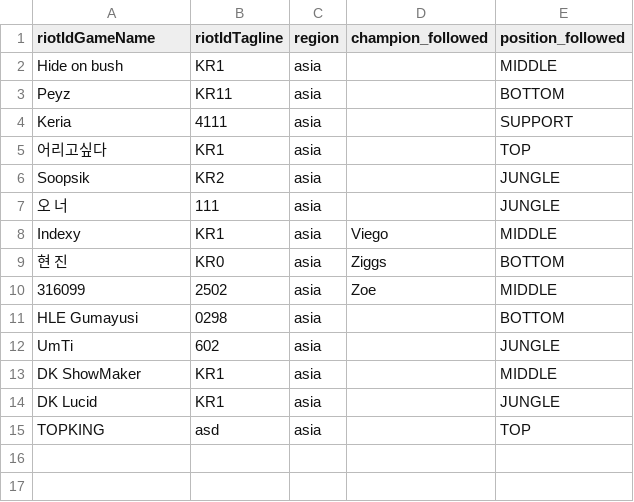
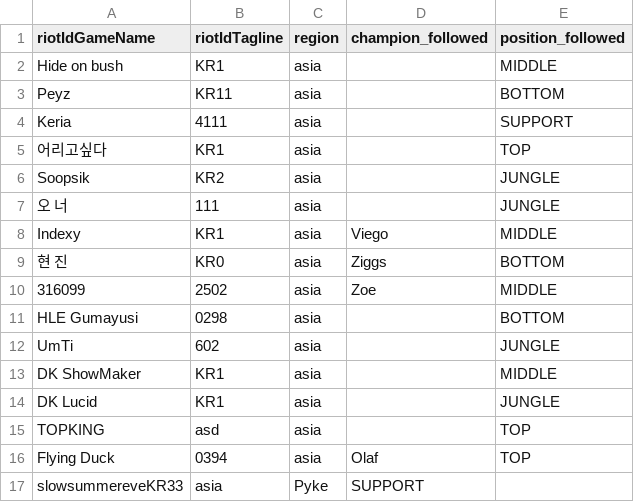
Before and after one commit to jmpa90/lol-replays-downloader, a CSV file: data/players.csv, drawn as a sheet.

Commit message:
Update players.csv

```diff
--- a/data/players.csv
+++ b/data/players.csv
@@ -15 +15,3 @@ DK Lucid,KR1,asia,,JUNGLE
 TOPKING,asd,asia,,TOP
+Flying Duck,0394,asia,Olaf,TOP
+slowsummereveKR33,asia,Pyke,SUPPORT
```
